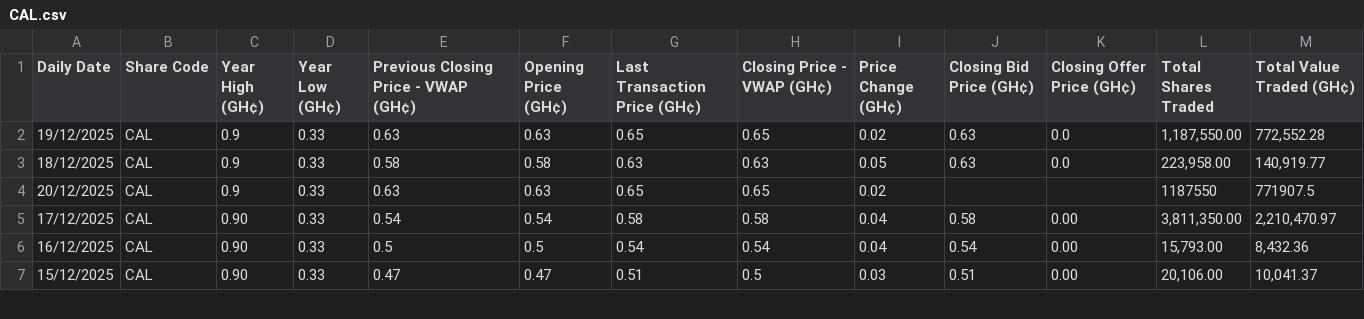
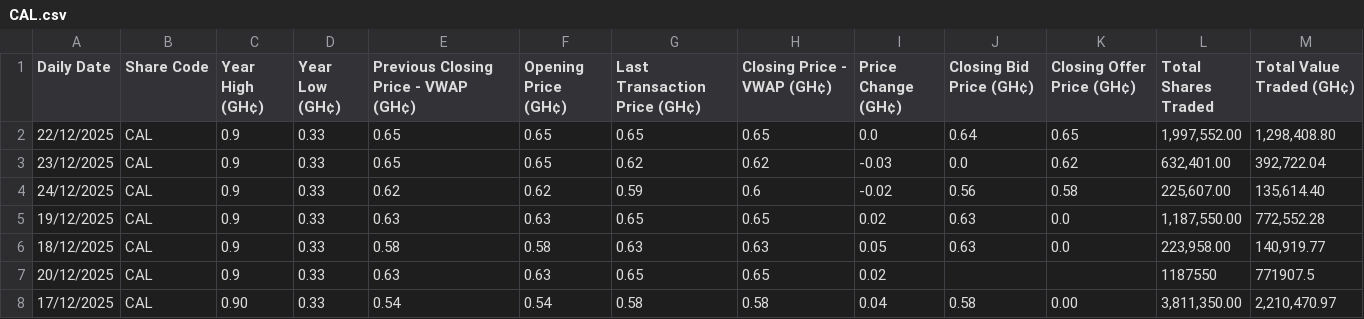
Before and after one commit to NanaMartinson/gse-market-watch, a CSV file: seeds/CAL.csv, drawn as a sheet; only a part is shown; the shorter side is filled out with more unchanged rows; the diff names each change by its address in the sheet, - before the commit and + after, or states it on an @@ line.

```diff
--- a/seeds/CAL.csv
+++ b/seeds/CAL.csv
+row 2: 22/12/2025 | CAL | 0.9 | 0.33 | 0.65 | 0.65 | 0.65 | 0.65 | 0.0 | 0.64 | 0.65 | 1,997,552.00 | 1,298,408.80
+row 3: 23/12/2025 | CAL | 0.9 | 0.33 | 0.65 | 0.65 | 0.62 | 0.62 | -0.03 | 0.0 | 0.62 | 632,401.00 | 392,722.04
+row 4: 24/12/2025 | CAL | 0.9 | 0.33 | 0.62 | 0.62 | 0.59 | 0.6 | -0.02 | 0.56 | 0.58 | 225,607.00 | 135,614.40
```
Also changed, not shown: seeds/ETI.csv, seeds/GCB.csv, 34 other files.
